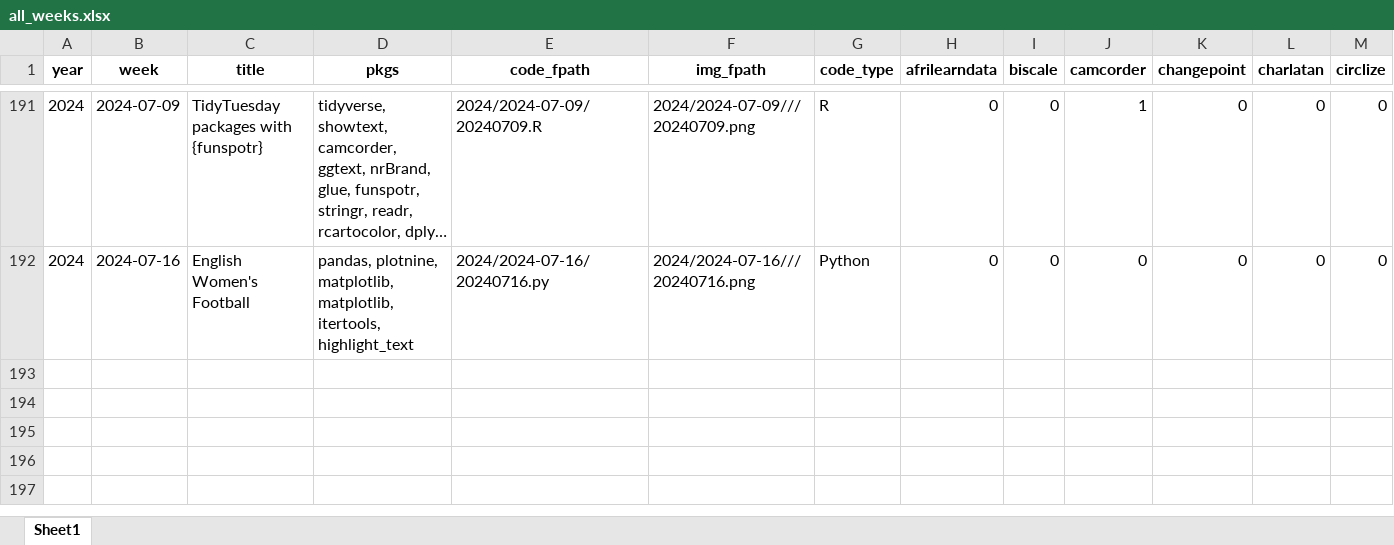
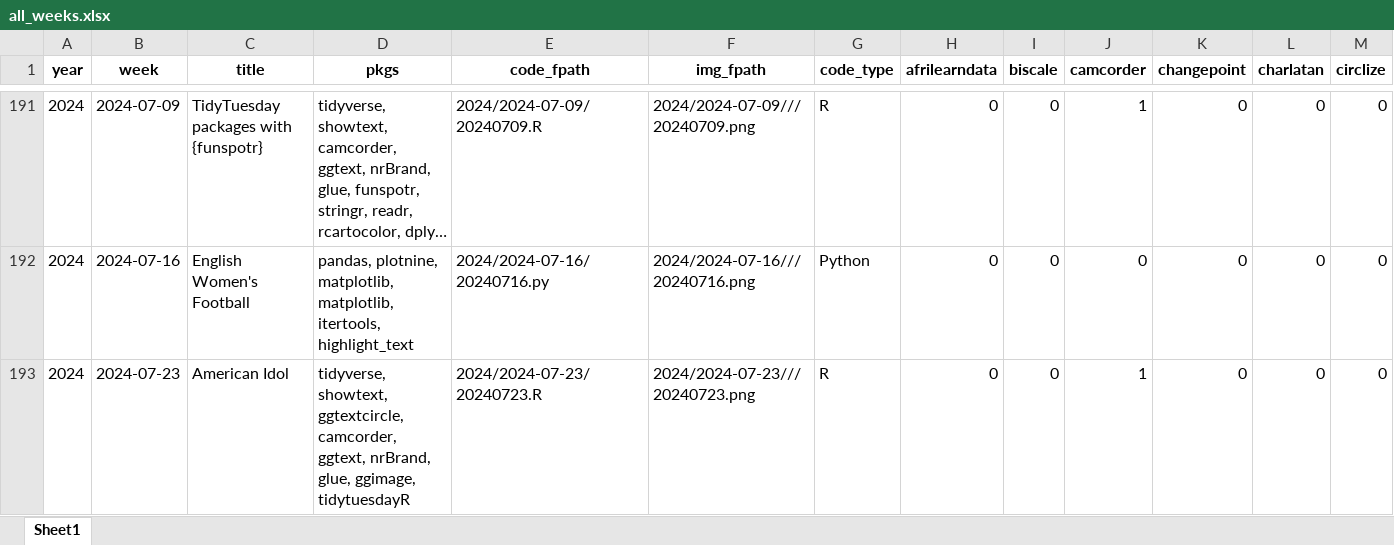
Before and after one commit to nrennie/tidytuesday, an Excel workbook: data/all_weeks.xlsx, sheet Sheet1, drawn as a sheet; only a part is shown, gaps mark what is left out; long unchanged cells end in …; values as stored, in another font and other column widths than the file's, no borders; rows hold the shown columns only; the diff names each change by its address in the sheet, - before the commit and + after, or states it on an @@ line.

```diff
--- a/data/all_weeks.xlsx (sheet Sheet1)
+++ b/data/all_weeks.xlsx (sheet Sheet1)
+row 193: 2024 | 2024-07-23 | American Idol | tidyverse, showtext, ggtextcircle, camcorder, ggtext, nrBrand, glue, ggimage, tidytuesdayR | 2024/2024-07-23/20240723.R | 2024/2024-07-23///20240723.png | R | 0 | 0 | 1 | 0 | 0 | 0
```
Also changed, not shown: 1 other file.
